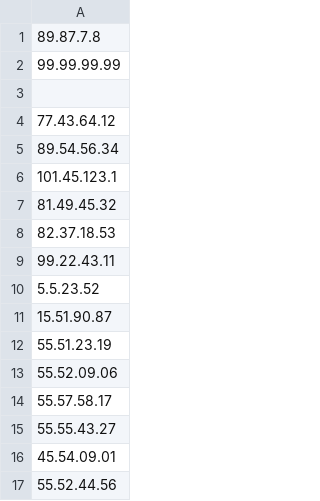
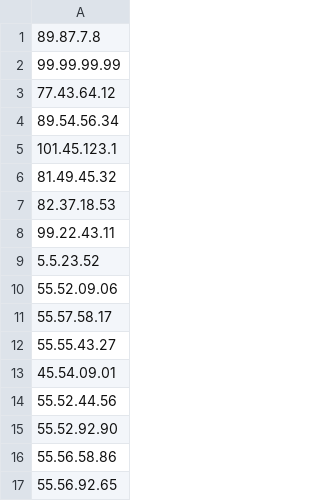
Before and after one commit to yesisonline/yesrepo, a CSV file: whitelistip.csv, drawn as a sheet; only a part is shown; the shorter side is filled out with more unchanged rows; the diff names each change by its address in the sheet, - before the commit and + after, or states it on an @@ line.

Commit message:
Update whitelistip.csv

```diff
--- a/whitelistip.csv
+++ b/whitelistip.csv
-row 3: (empty)
-row 11: 15.51.90.87
-row 12: 55.51.23.19
```
